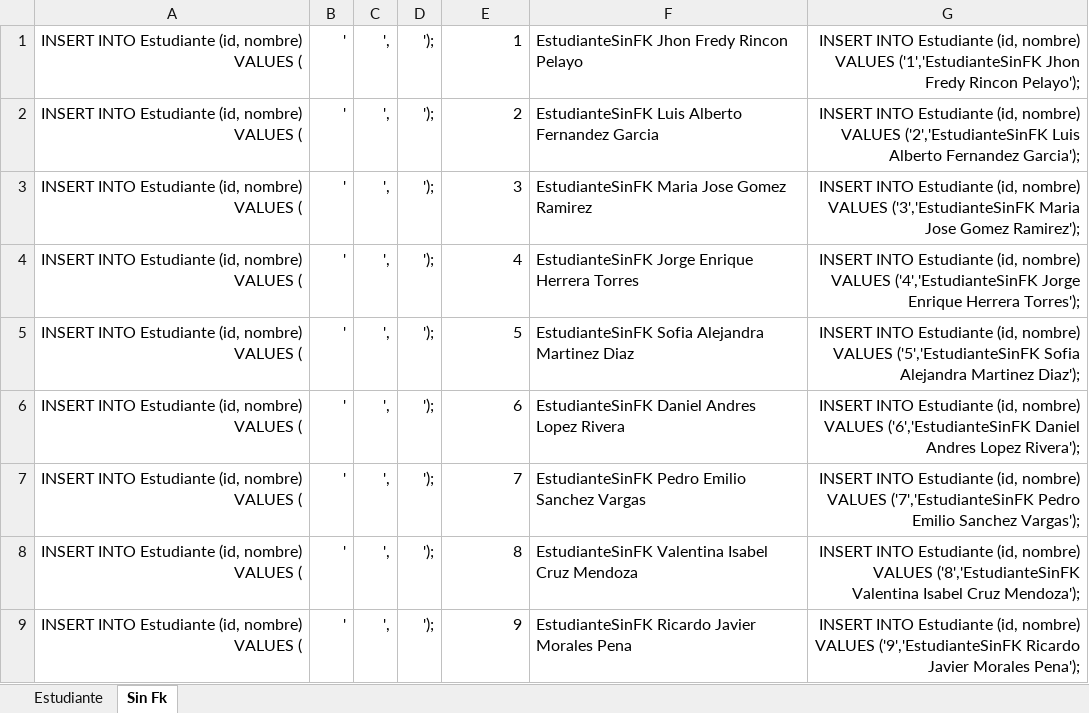
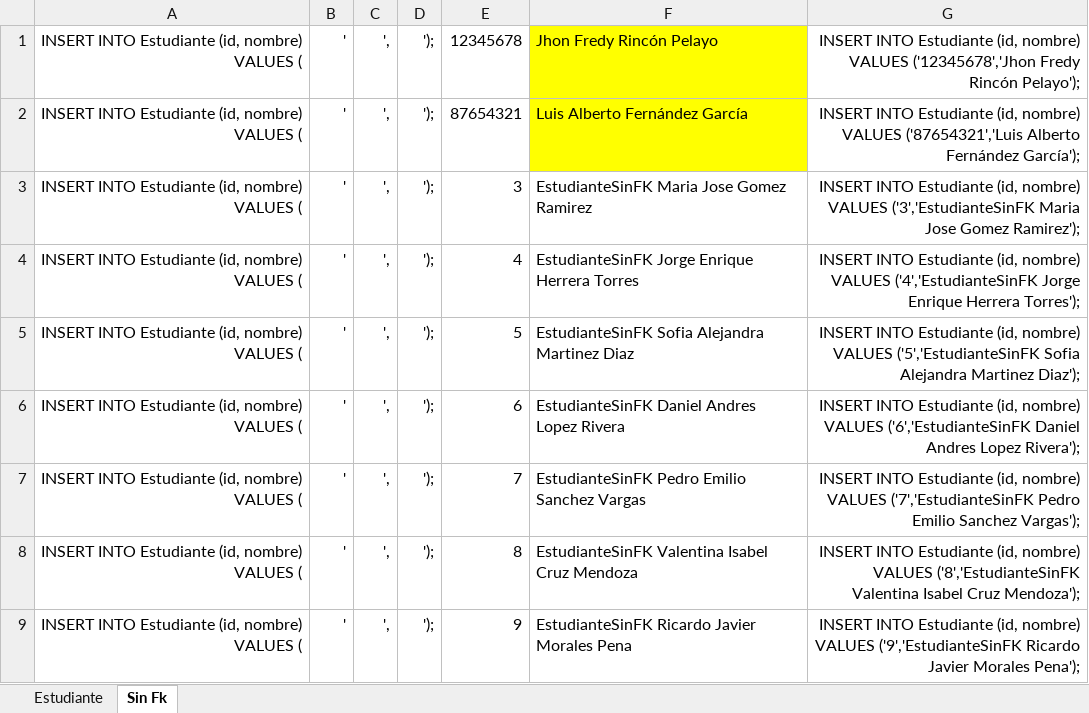
Before and after one commit to JhonnFy/AngularNetAppi, an Excel workbook: OrigenDatos/Generar Nombres/InsertInto/Estudiante.xlsx, sheet Sin Fk, drawn as a sheet; only a part is shown; values as stored, in another font and other column widths than the file's, no borders; the diff names each change by its address in the sheet, - before the commit and + after, or states it on an @@ line.

```diff
--- a/OrigenDatos/Generar Nombres/InsertInto/Estudiante.xlsx (sheet Sin Fk)
+++ b/OrigenDatos/Generar Nombres/InsertInto/Estudiante.xlsx (sheet Sin Fk)
-E1: 1
+E1: 12345678
-F1: EstudianteSinFK Jhon Fredy Rincon Pelayo
+F1: Jhon Fredy Rincón Pelayo
-F1:F2 fill: none
+F1:F2 fill: #FFFF00
-G1: …nombre) VALUES ('1','EstudianteSinFK Jhon Fredy Rincon Pelayo');
+G1: …nombre) VALUES ('12345678','Jhon Fredy Rincón Pelayo');
-E2: 2
+E2: 87654321
-F2: EstudianteSinFK Luis Alberto Fernandez Garcia
+F2: Luis Alberto Fernández García
-G2: …nombre) VALUES ('2','EstudianteSinFK Luis Alberto Fernandez Garcia');
+G2: …nombre) VALUES ('87654321','Luis Alberto Fernández García');
```
Also changed, not shown: sheet Estudiante, OrigenDatos/Generar Nombres/InsertInto/Nota.xlsx, 2 other files.
